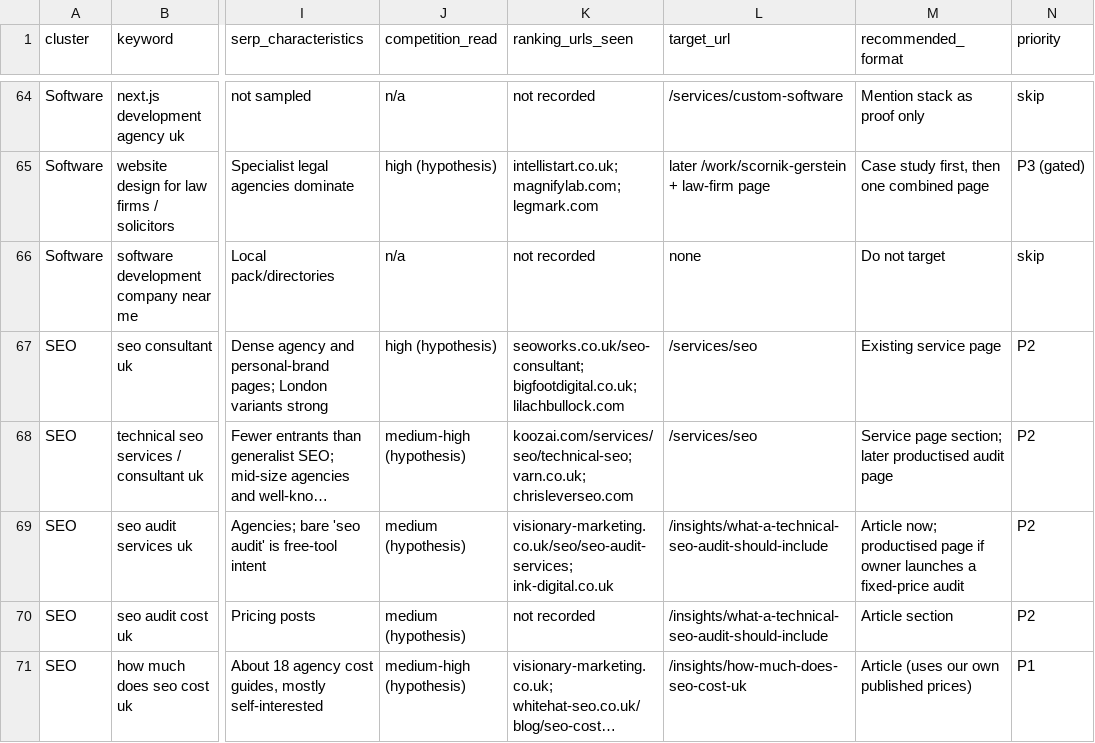
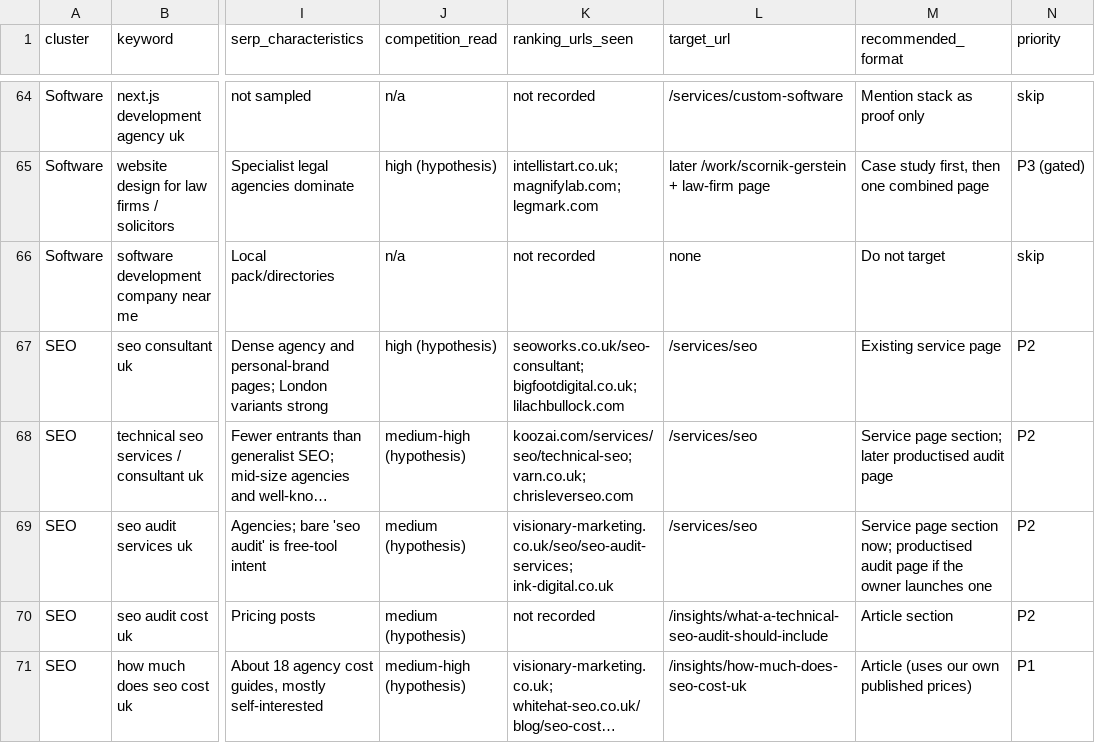
Before and after one commit to tinybug-m/chinvat-bridge-website, a CSV file: seo/overnight-2026-11-18/05-keyword-research.csv, drawn as a sheet; only a part is shown, gaps mark what is left out; long unchanged cells end in …; the diff covers the shown part only; the diff names each change by its address in the sheet, - before the commit and + after, or states it on an @@ line.

```diff
--- a/seo/overnight-2026-11-18/05-keyword-research.csv
+++ b/seo/overnight-2026-11-18/05-keyword-research.csv
-L69 (target_url): /insights/what-a-technical-seo-audit-should-include
+L69 (target_url): /services/seo
-M69 (recommended_format): Article now; productised page if owner launches a fixed-price audit
+M69 (recommended_format): Service page section now; productised audit page if the owner launches one
```
Also changed, not shown: 4 edited cells elsewhere in this file, seo/overnight-2026-11-18/06-keyword-to-url-map.csv, seo/overnight-2026-11-18/editorial/editorial-calendar.csv, 25 other files.
